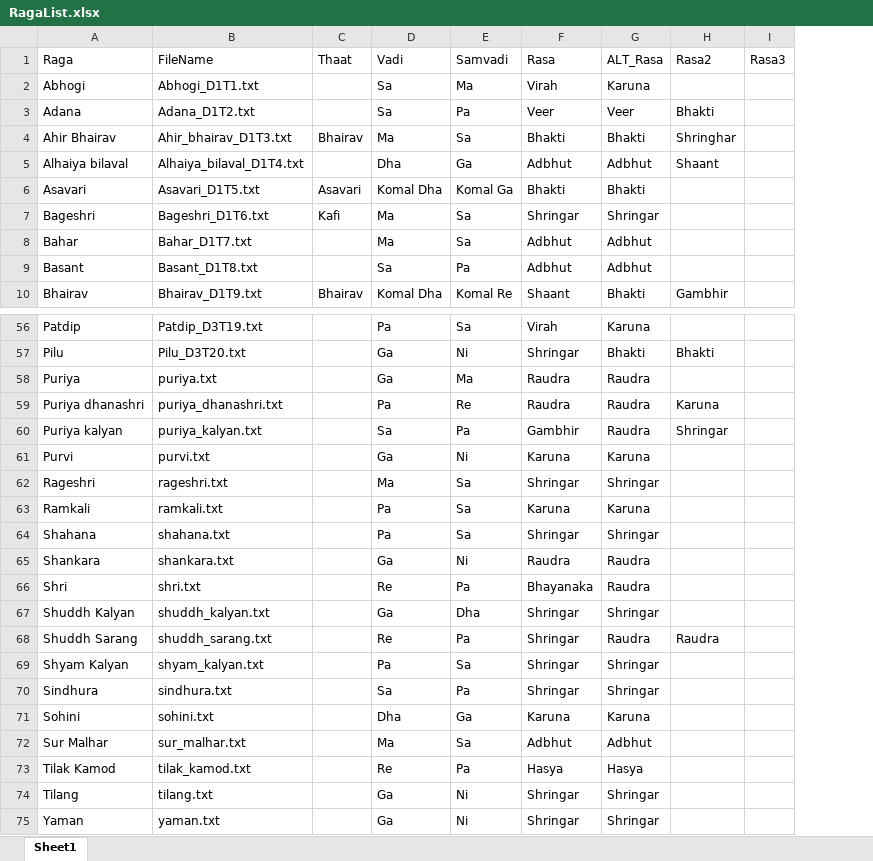
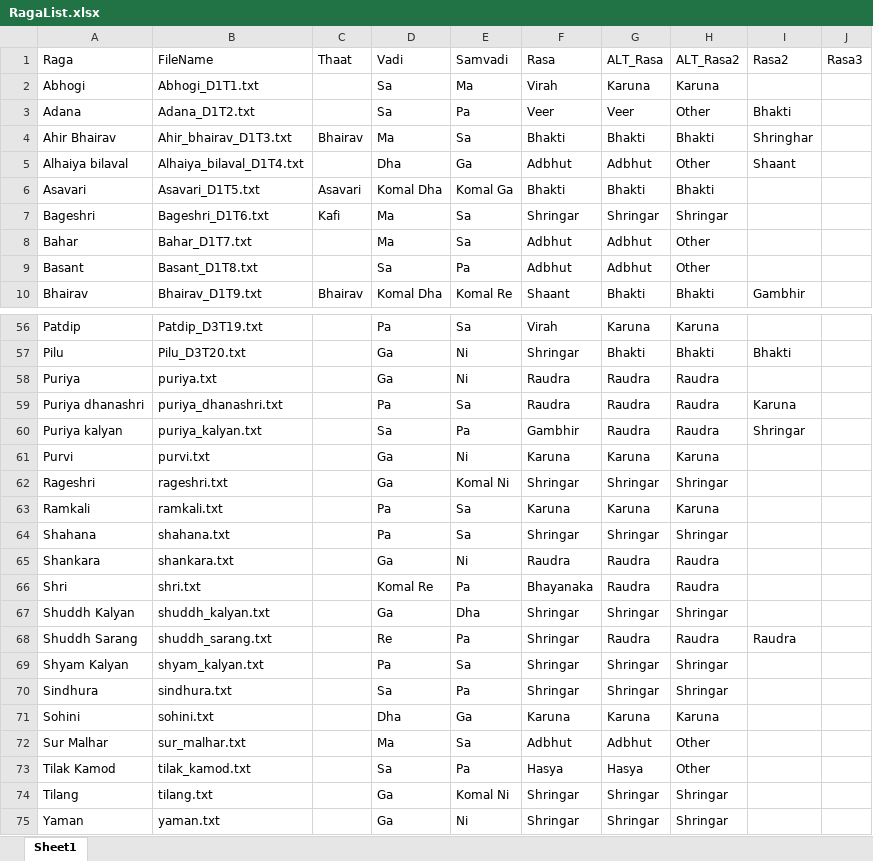
Before and after one commit to rhythmjain/ComputationalMusicology-TheRagaGuide, an Excel workbook: RagaList.xlsx, sheet Sheet1, drawn as a sheet; only a part is shown, gaps mark what is left out; values as stored, in another font and other column widths than the file's, no borders; the diff covers the shown part only; the diff names each change by its address in the sheet, - before the commit and + after, or states it on an @@ line.

```diff
--- a/RagaList.xlsx (sheet Sheet1)
+++ b/RagaList.xlsx (sheet Sheet1)
+column H (ALT_Rasa2), rows 2-10: Karuna | Other | Bhakti | Other | Bhakti | Shringar | Other | Other | Bhakti; rows 56-75: Karuna | Bhakti | Raudra | Raudra | Raudra | Karuna | Shringar | Karuna | Shringar | Raudra | Raudra | Shringar | Raudra | Shringar | Shringar | Karuna | Other | Other | Shringar | Shringar
-E58 (Samvadi): Ma
+E58 (Samvadi): Ni
-E59 (Samvadi): Re
+E59 (Samvadi): Sa
-D62 (Vadi): Ma
+D62 (Vadi): Ga
-E62 (Samvadi): Sa
+E62 (Samvadi): Komal Ni
-D66 (Vadi): Re
+D66 (Vadi): Komal Re
-D73 (Vadi): Re
+D73 (Vadi): Sa
-E74 (Samvadi): Ni
+E74 (Samvadi): Komal Ni
```
Also changed, not shown: 25 edited cells and cell formats elsewhere in this sheet, 9 other files.
